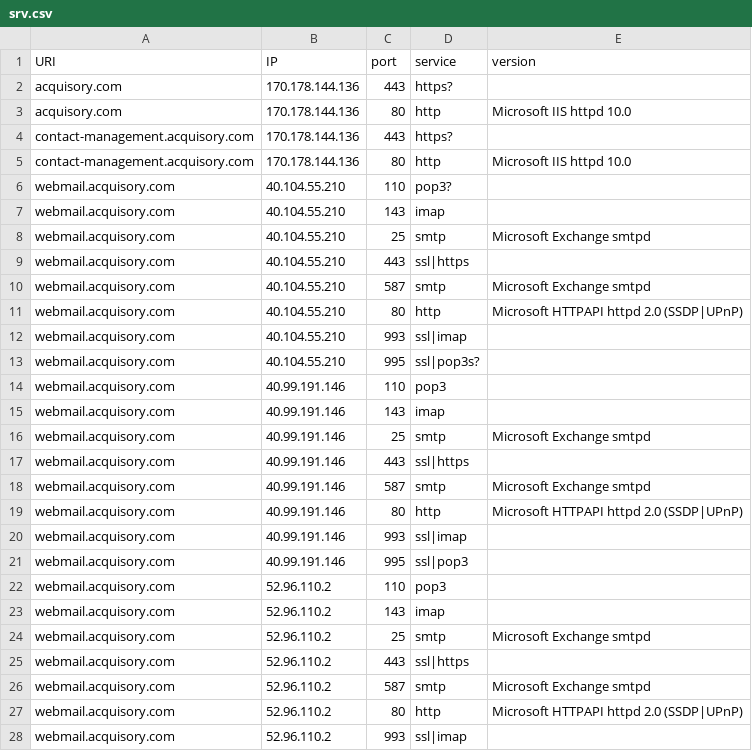
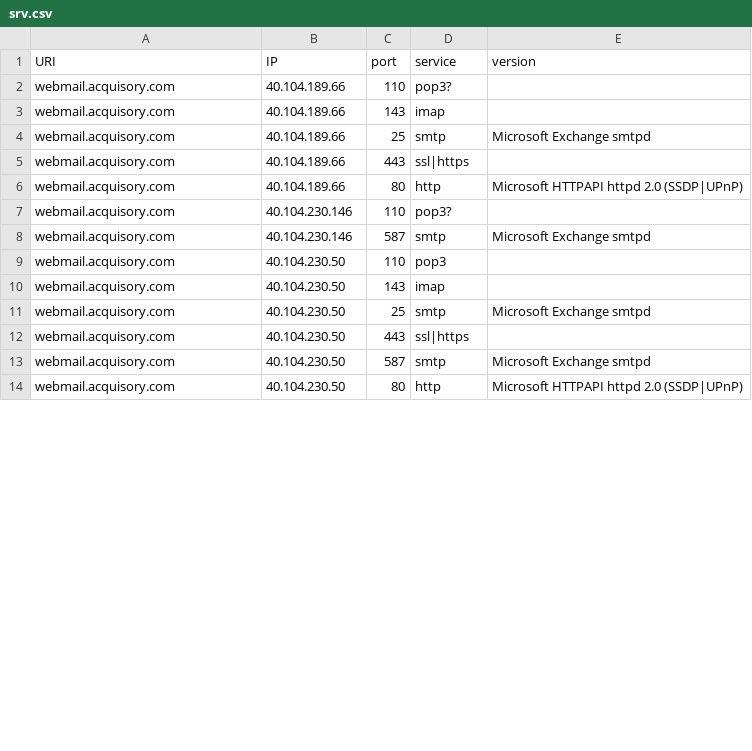
Before and after one commit to ayushmanchhabra/hacking, a CSV file: tools/bugbounty/targets/acquisory.com/srv.csv, drawn as a sheet; only a part is shown; the diff covers the shown part only.

```diff
--- a/tools/bugbounty/targets/acquisory.com/srv.csv
+++ b/tools/bugbounty/targets/acquisory.com/srv.csv
@@ -1,28 +1,14 @@
 URI,IP,port,service,version
-acquisory.com,170.178.144.136,443,https?,""
-acquisory.com,170.178.144.136,80,http,"Microsoft IIS httpd 10.0"
-contact-management.acquisory.com,170.178.144.136,443,https?,""
-contact-management.acquisory.com,170.178.144.136,80,http,"Microsoft IIS httpd 10.0"
-webmail.acquisory.com,40.104.55.210,110,pop3?,""
-webmail.acquisory.com,40.104.55.210,143,imap,""
-webmail.acquisory.com,40.104.55.210,25,smtp,"Microsoft Exchange smtpd"
-webmail.acquisory.com,40.104.55.210,443,ssl|https,""
-webmail.acquisory.com,40.104.55.210,587,smtp,"Microsoft Exchange smtpd"
-webmail.acquisory.com,40.104.55.210,80,http,"Microsoft HTTPAPI httpd 2.0 (SSDP|UPnP)"
-webmail.acquisory.com,40.104.55.210,993,ssl|imap,""
-webmail.acquisory.com,40.104.55.210,995,ssl|pop3s?,""
-webmail.acquisory.com,40.99.191.146,110,pop3,""
-webmail.acquisory.com,40.99.191.146,143,imap,""
-webmail.acquisory.com,40.99.191.146,25,smtp,"Microsoft Exchange smtpd"
-webmail.acquisory.com,40.99.191.146,443,ssl|https,""
-webmail.acquisory.com,40.99.191.146,587,smtp,"Microsoft Exchange smtpd"
-webmail.acquisory.com,40.99.191.146,80,http,"Microsoft HTTPAPI httpd 2.0 (SSDP|UPnP)"
-webmail.acquisory.com,40.99.191.146,993,ssl|imap,""
-webmail.acquisory.com,40.99.191.146,995,ssl|pop3,""
-webmail.acquisory.com,52.96.110.2,110,pop3,""
-webmail.acquisory.com,52.96.110.2,143,imap,""
-webmail.acquisory.com,52.96.110.2,25,smtp,"Microsoft Exchange smtpd"
-webmail.acquisory.com,52.96.110.2,443,ssl|https,""
-webmail.acquisory.com,52.96.110.2,587,smtp,"Microsoft Exchange smtpd"
-webmail.acquisory.com,52.96.110.2,80,http,"Microsoft HTTPAPI httpd 2.0 (SSDP|UPnP)"
-webmail.acquisory.com,52.96.110.2,993,ssl|imap,""
+webmail.acquisory.com,40.104.189.66,110,pop3?,""
+webmail.acquisory.com,40.104.189.66,143,imap,""
+webmail.acquisory.com,40.104.189.66,25,smtp,"Microsoft Exchange smtpd"
+webmail.acquisory.com,40.104.189.66,443,ssl|https,""
+webmail.acquisory.com,40.104.189.66,80,http,"Microsoft HTTPAPI httpd 2.0 (SSDP|UPnP)"
+webmail.acquisory.com,40.104.230.146,110,pop3?,""
+webmail.acquisory.com,40.104.230.146,587,smtp,"Microsoft Exchange smtpd"
+webmail.acquisory.com,40.104.230.50,110,pop3,""
+webmail.acquisory.com,40.104.230.50,143,imap,""
+webmail.acquisory.com,40.104.230.50,25,smtp,"Microsoft Exchange smtpd"
+webmail.acquisory.com,40.104.230.50,443,ssl|https,""
+webmail.acquisory.com,40.104.230.50,587,smtp,"Microsoft Exchange smtpd"
+webmail.acquisory.com,40.104.230.50,80,http,"Microsoft HTTPAPI httpd 2.0 (SSDP|UPnP)"
```
Also changed, not shown: 13 removed rows and 28 edited cells elsewhere in this file, tools/bugbounty/targets/acquisory.com/dns.csv, tools/bugbounty/targets/acquisory.com/ipdr.csv, 10 other files.
